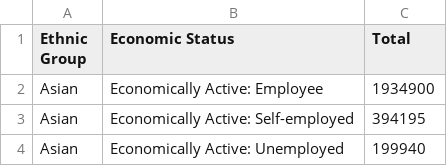
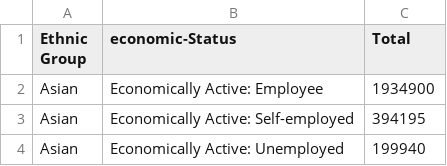
Before and after one commit to adck872/data, a CSV file: ethnicity activity.csv, drawn as a sheet; only a part is shown.

Commit message:
Update ethnicity activity.csv

```diff
--- a/ethnicity activity.csv
+++ b/ethnicity activity.csv
@@ -1,2 +1,2 @@
-Ethnic Group,Economic Status,Total
+Ethnic Group,economic-Status,Total
 Asian,Economically Active: Employee,1934900
```
